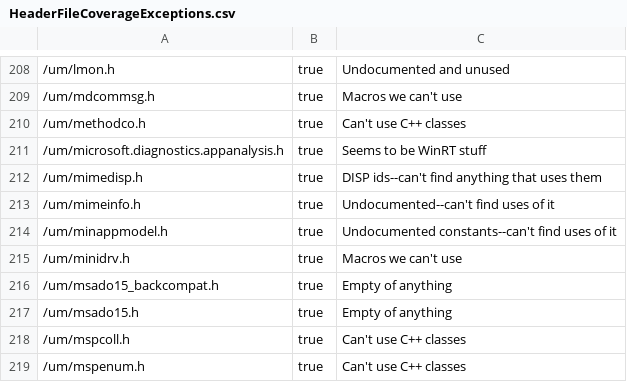
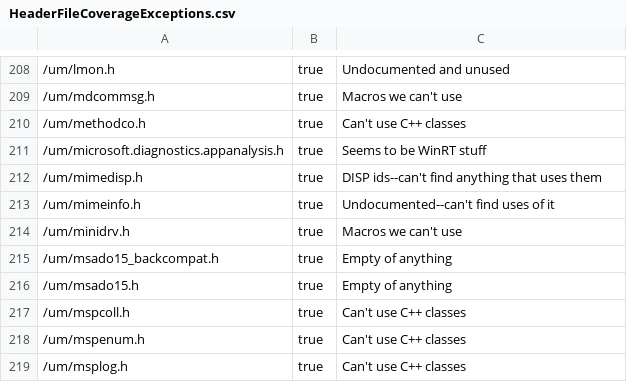
Before and after one commit to microsoft/win32metadata, a CSV file: scripts/HeaderFileCoverageExceptions.csv, drawn as a sheet; only a part is shown, gaps mark what is left out; the shorter side is filled out with more unchanged rows; the diff names each change by its address in the sheet, - before the commit and + after, or states it on an @@ line.

Commit message:
Missing appmodel.h, minappmodel.h constants. Fixed #1776.

```diff
--- a/scripts/HeaderFileCoverageExceptions.csv
+++ b/scripts/HeaderFileCoverageExceptions.csv
-row 214: /um/minappmodel.h | true | Undocumented constants--can't find uses of it
```
Also changed, not shown: 4 other files.
